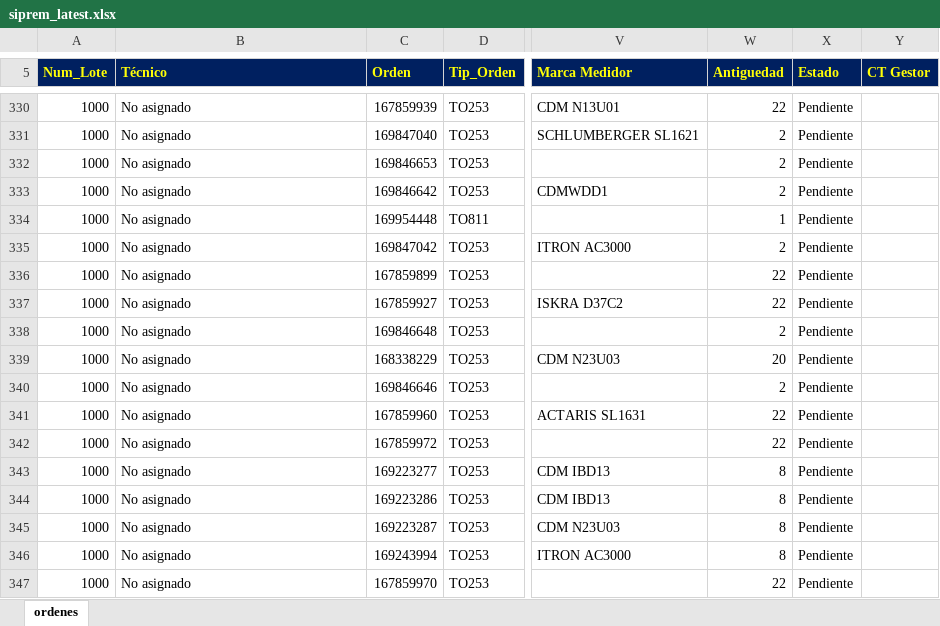
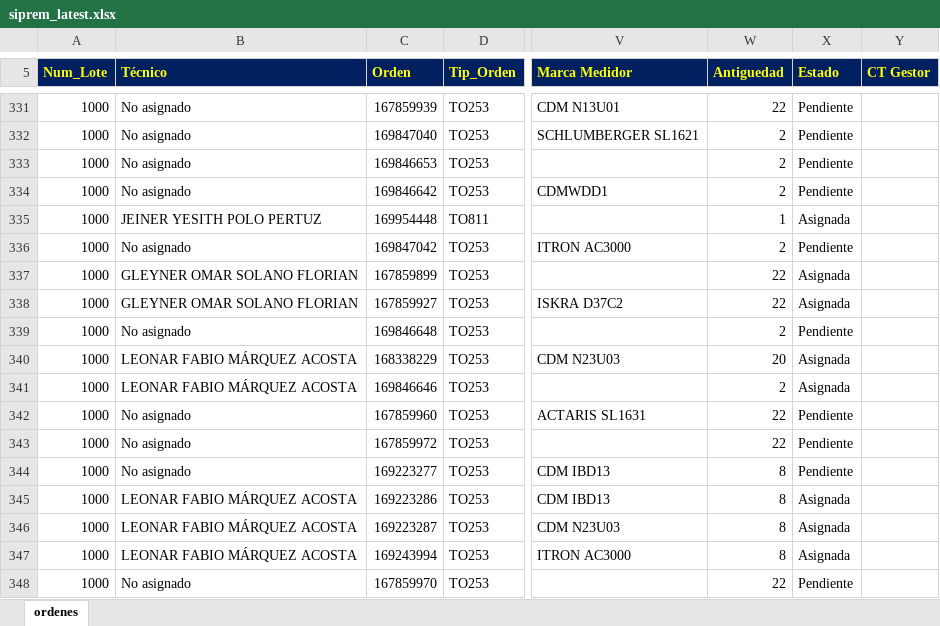
Before and after one commit to vikano27-debug/Dashboard_ING_VOA_Guajira, an Excel workbook: siprem_latest.xlsx, sheet ordenes, drawn as a sheet; only a part is shown, gaps mark what is left out; values as stored, in another font and other column widths than the file's, no borders; addresses are those after the commit; the diff covers the shown part only; the diff names each change by its address in the sheet, - before the commit and + after, or states it on an @@ line.

```diff
--- a/siprem_latest.xlsx (sheet ordenes)
+++ b/siprem_latest.xlsx (sheet ordenes)
-B335 (Técnico): No asignado
+B335 (Técnico): JEINER YESITH POLO PERTUZ
-X335 (Estado): Pendiente
+X335 (Estado): Asignada
-B337:B338 (Técnico): No asignado
+B337:B338 (Técnico): GLEYNER OMAR SOLANO FLORIAN
-X337:X338 (Estado): Pendiente
+X337:X338 (Estado): Asignada
-B340:B341 (Técnico): No asignado
+B340:B341 (Técnico): LEONAR FABIO MÁRQUEZ ACOSTA
-X340:X341 (Estado): Pendiente
+X340:X341 (Estado): Asignada
-B345:B347 (Técnico): No asignado
+B345:B347 (Técnico): LEONAR FABIO MÁRQUEZ ACOSTA
-X345:X347 (Estado): Pendiente
+X345:X347 (Estado): Asignada
```
Also changed, not shown: 4 added rows, 1 removed row and 136 edited cells elsewhere in this sheet.
